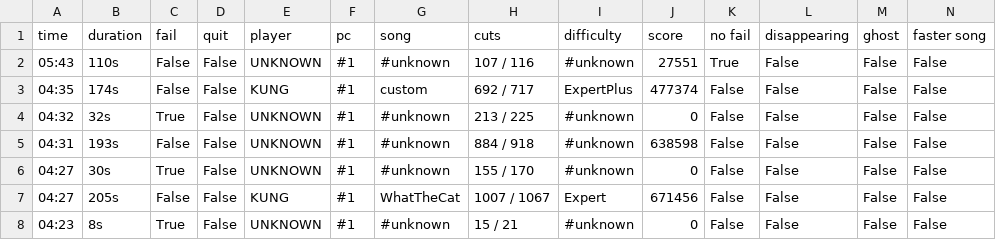
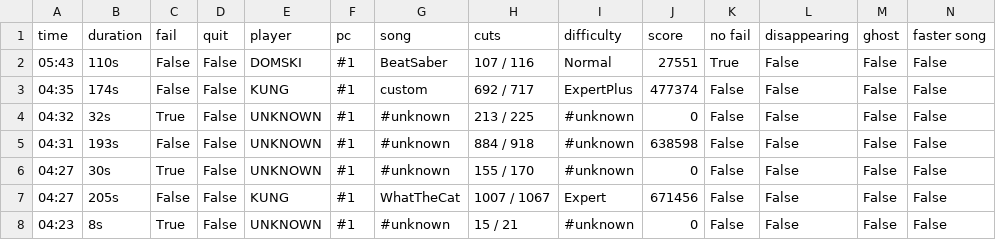
Before and after one commit to budidino/multiverse, a CSV file: latest.csv, drawn as a sheet; only a part is shown.

```diff
--- a/latest.csv
+++ b/latest.csv
@@ -1,3 +1,3 @@
 time, duration, fail, quit, player, pc, song, cuts, difficulty, score, no fail, disappearing, ghost, faster song
-05:43, 110s, False, False, UNKNOWN, #1, #unknown, 107 / 116, #unknown, 27551, True, False, False, False
+05:43, 110s, False, False, DOMSKI, #1, BeatSaber, 107 / 116, Normal, 27551, True, False, False, False
 04:35, 174s, False, False, KUNG, #1, custom, 692 / 717, ExpertPlus, 477374, False, False, False, False
```
Also changed, not shown: 2 other files.
